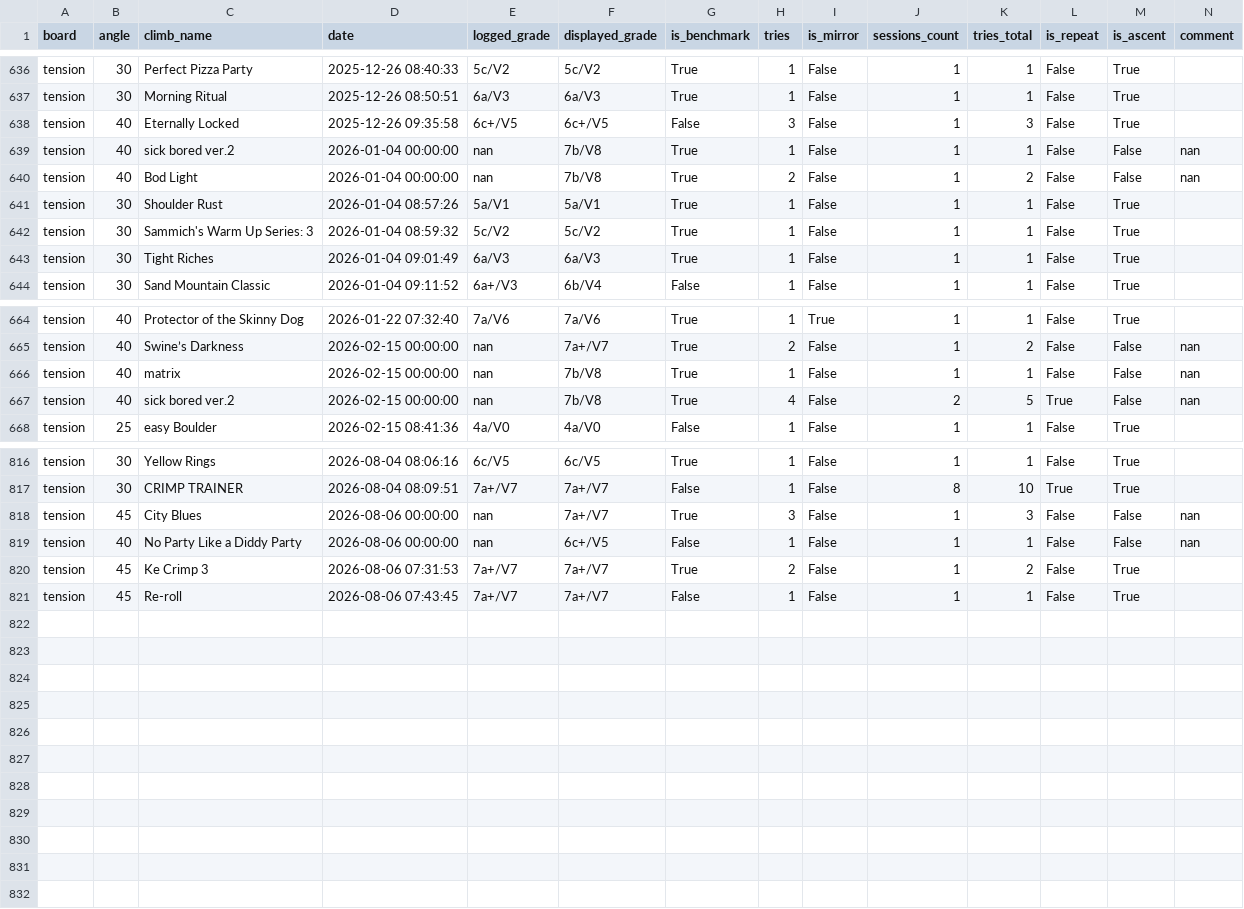
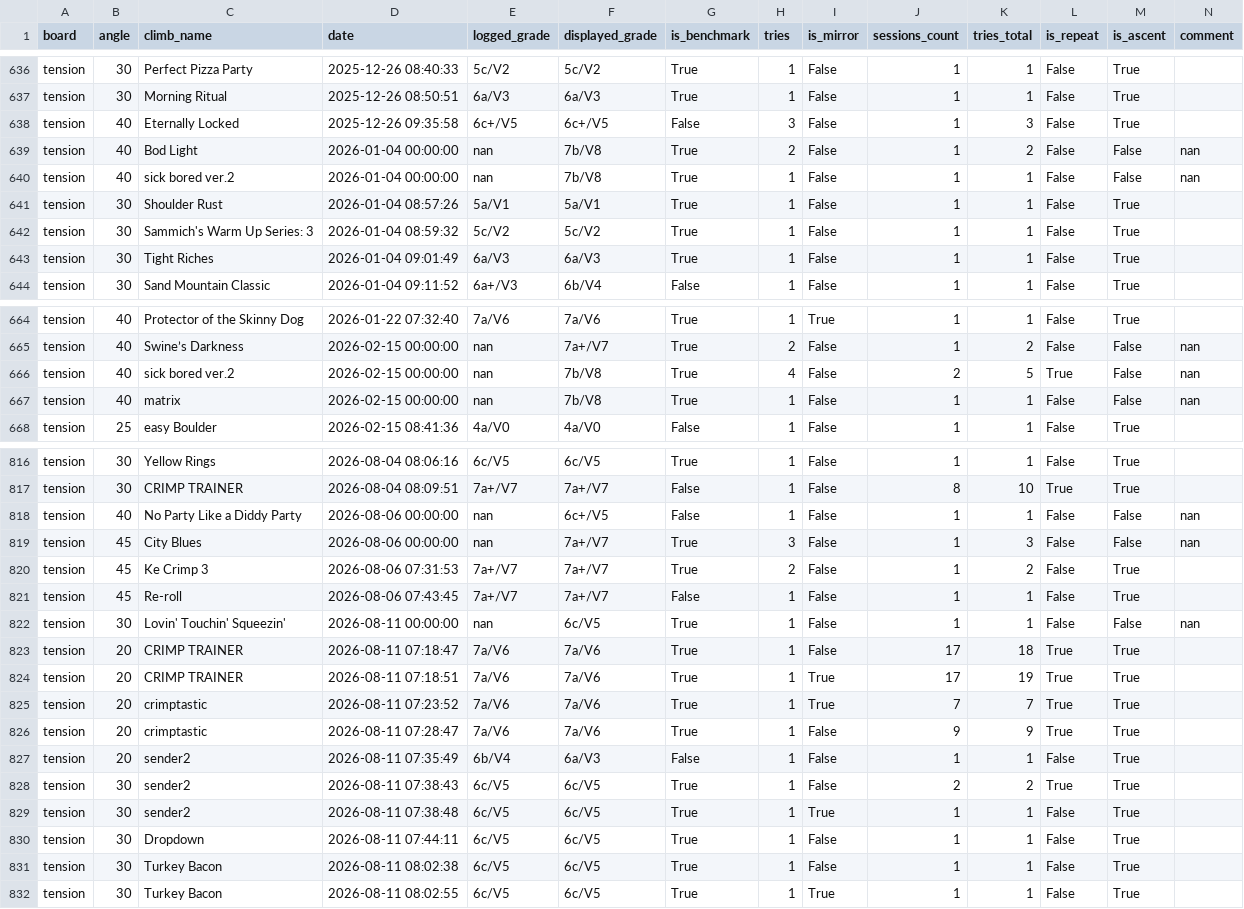
Before and after one commit to b-slim/b-slim.github.io, a CSV file: logbook.csv, drawn as a sheet; only a part is shown, gaps mark what is left out; the diff covers the shown part only.

```diff
--- a/logbook.csv
+++ b/logbook.csv
@@ -638,4 +638,4 @@ tension,30,Morning Ritual,2025-12-26 08:50:51,6a/V3,6a/V3,True,1,False,1,1,False
 tension,40,Eternally Locked,2025-12-26 09:35:58,6c+/V5,6c+/V5,False,3,False,1,3,False,True,
+tension,40,Bod Light,2026-01-04 00:00:00,nan,7b/V8,True,2,False,1,2,False,False,nan
 tension,40,sick bored ver.2,2026-01-04 00:00:00,nan,7b/V8,True,1,False,1,1,False,False,nan
-tension,40,Bod Light,2026-01-04 00:00:00,nan,7b/V8,True,2,False,1,2,False,False,nan
 tension,30,Shoulder Rust,2026-01-04 08:57:26,5a/V1,5a/V1,True,1,False,1,1,False,True,
@@ -665,4 +665,4 @@ tension,40,Protector of the Skinny Dog,2026-01-22 07:32:40,7a/V6,7a/V6,True,1,Tr
 tension,40,Swine’s Darkness,2026-02-15 00:00:00,nan,7a+/V7,True,2,False,1,2,False,False,nan
+tension,40,sick bored ver.2,2026-02-15 00:00:00,nan,7b/V8,True,4,False,2,5,True,False,nan
 tension,40,matrix,2026-02-15 00:00:00,nan,7b/V8,True,1,False,1,1,False,False,nan
-tension,40,sick bored ver.2,2026-02-15 00:00:00,nan,7b/V8,True,4,False,2,5,True,False,nan
 tension,25,easy Boulder,2026-02-15 08:41:36,4a/V0,4a/V0,False,1,False,1,1,False,True,
@@ -817,5 +817,16 @@ tension,30,Yellow Rings,2026-08-04 08:06:16,6c/V5,6c/V5,True,1,False,1,1,False,T
 tension,30,CRIMP TRAINER,2026-08-04 08:09:51,7a+/V7,7a+/V7,False,1,False,8,10,True,True,
+tension,40,No Party Like a Diddy Party,2026-08-06 00:00:00,nan,6c+/V5,False,1,False,1,1,False,False,nan
 tension,45,City Blues,2026-08-06 00:00:00,nan,7a+/V7,True,3,False,1,3,False,False,nan
-tension,40,No Party Like a Diddy Party,2026-08-06 00:00:00,nan,6c+/V5,False,1,False,1,1,False,False,nan
 tension,45,Ke Crimp 3,2026-08-06 07:31:53,7a+/V7,7a+/V7,True,2,False,1,2,False,True,
 tension,45,Re-roll,2026-08-06 07:43:45,7a+/V7,7a+/V7,False,1,False,1,1,False,True,
+tension,30,Lovin' Touchin' Squeezin',2026-08-11 00:00:00,nan,6c/V5,True,1,False,1,1,False,False,nan
+tension,20,CRIMP TRAINER,2026-08-11 07:18:47,7a/V6,7a/V6,True,1,False,17,18,True,True,
+tension,20,CRIMP TRAINER,2026-08-11 07:18:51,7a/V6,7a/V6,True,1,True,17,19,True,True,
+tension,20,crimptastic,2026-08-11 07:23:52,7a/V6,7a/V6,True,1,True,7,7,True,True,
+tension,20,crimptastic,2026-08-11 07:28:47,7a/V6,7a/V6,True,1,False,9,9,True,True,
+tension,20,sender2,2026-08-11 07:35:49,6b/V4,6a/V3,False,1,False,1,1,False,True,
+tension,30,sender2,2026-08-11 07:38:43,6c/V5,6c/V5,True,1,False,2,2,True,True,
+tension,30,sender2,2026-08-11 07:38:48,6c/V5,6c/V5,True,1,True,1,1,False,True,
+tension,30,Dropdown,2026-08-11 07:44:11,6c/V5,6c/V5,True,1,False,1,1,False,True,
+tension,30,Turkey Bacon,2026-08-11 08:02:38,6c/V5,6c/V5,True,1,False,1,1,False,True,
+tension,30,Turkey Bacon,2026-08-11 08:02:55,6c/V5,6c/V5,True,1,True,1,1,False,True,
```
Also changed, not shown: 3 moved rows elsewhere in this file, 1 other file.
